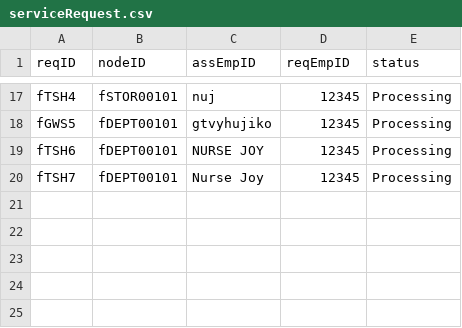
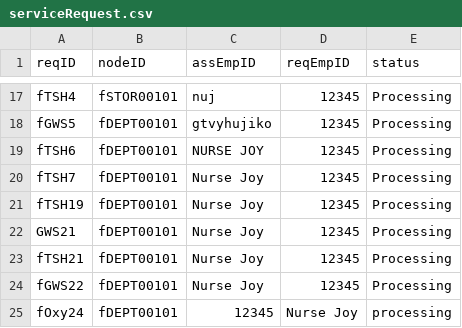
Before and after one commit to CS3733-D22-Team-F/ferocious-furrets, a CSV file: ProtoypeF/src/main/resources/edu/wpi/cs3733/D22/teamF/csv/serviceRequest.csv, drawn as a sheet; only a part is shown, gaps mark what is left out; the diff names each change by its address in the sheet, - before the commit and + after, or states it on an @@ line.

```diff
--- a/ProtoypeF/src/main/resources/edu/wpi/cs3733/D22/teamF/csv/serviceRequest.csv
+++ b/ProtoypeF/src/main/resources/edu/wpi/cs3733/D22/teamF/csv/serviceRequest.csv
+row 21: fTSH19 | fDEPT00101 | Nurse Joy | 12345 | Processing
+row 22: GWS21 | fDEPT00101 | Nurse Joy | 12345 | Processing
+row 23: fTSH21 | fDEPT00101 | Nurse Joy | 12345 | Processing
+row 24: fGWS22 | fDEPT00101 | Nurse Joy | 12345 | Processing
+row 25: fOxy24 | fDEPT00101 | 12345 | Nurse Joy | processing
```
Also changed, not shown: 7 other files.
